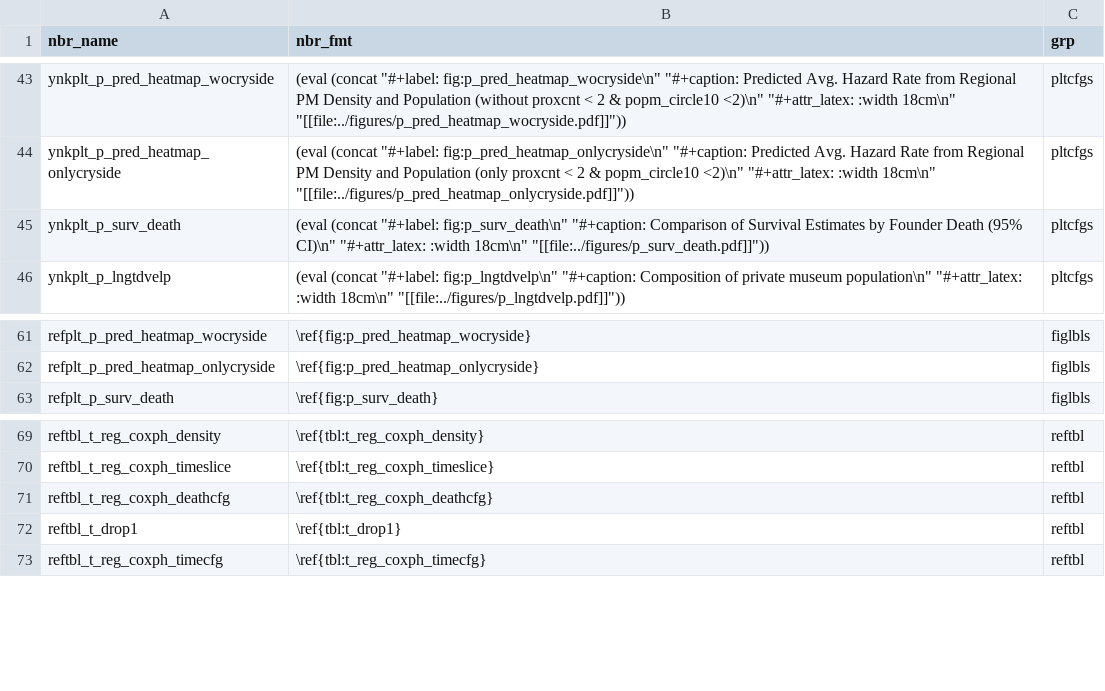
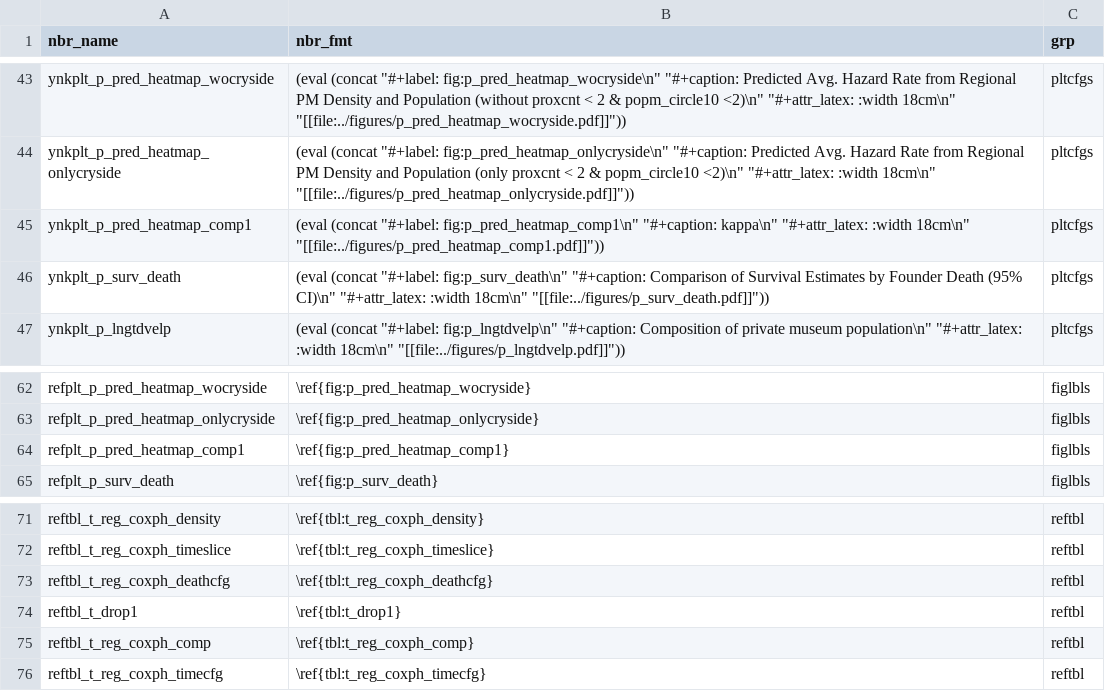
Before and after one commit to swhalemwo/pm_closing, a CSV file: misc/nbrs.csv, drawn as a sheet; only a part is shown, gaps mark what is left out; the diff names each change by its address in the sheet, - before the commit and + after, or states it on an @@ line.

```diff
--- a/misc/nbrs.csv
+++ b/misc/nbrs.csv
+row 45: ynkplt_p_pred_heatmap_comp1 | (eval (concat "#+label: fig:p_pred_heatmap_comp1\n" "#+caption: kappa\n" "#+attr_latex: :width 18cm\n" "[[file:../figures/p_pred_heatmap_comp1.pdf]]")) | pltcfgs
+row 64: refplt_p_pred_heatmap_comp1 | \ref{fig:p_pred_heatmap_comp1} | figlbls
+row 75: reftbl_t_reg_coxph_comp | \ref{tbl:t_reg_coxph_comp} | reftbl
```
Also changed, not shown: misc/farg_calls.csv, 6 other files.
